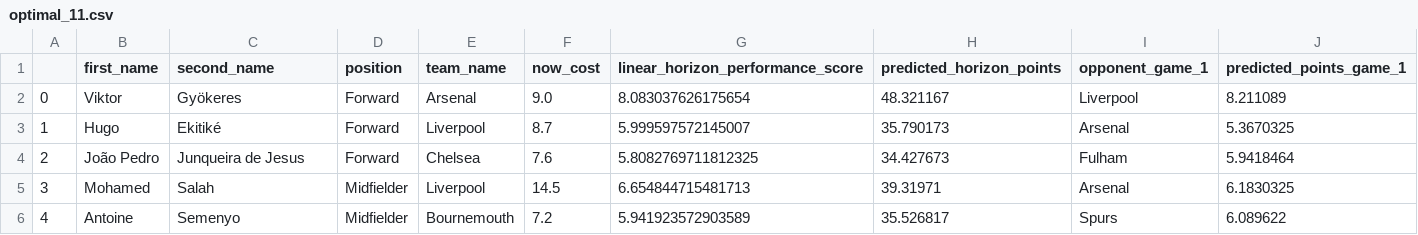
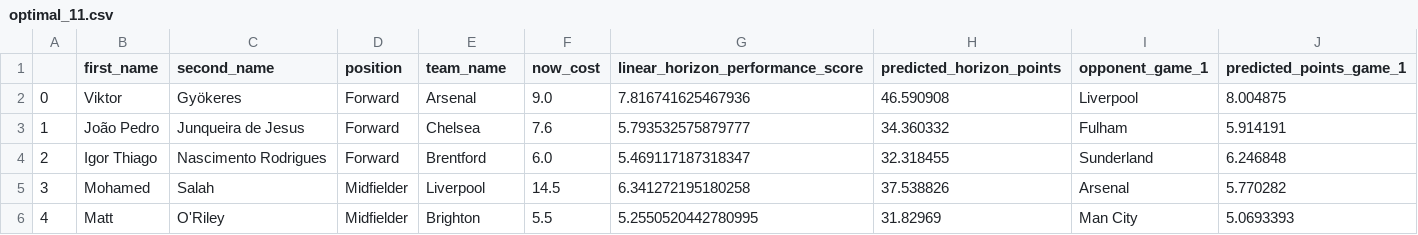
Before and after one commit to matecsapo/Fantasy-Premier-League-Model, a CSV file: predictions/GW_3/model_V2/optimal_11.csv, drawn as a sheet; only a part is shown; the diff covers the shown part only.

```diff
--- a/predictions/GW_3/model_V2/optimal_11.csv
+++ b/predictions/GW_3/model_V2/optimal_11.csv
@@ -1,6 +1,6 @@
 ,first_name,second_name,position,team_name,now_cost,linear_horizon_performance_score,predicted_horizon_points,opponent_game_1,predicted_points_game_1
-0,Viktor,Gyökeres,Forward,Arsenal,9.0,8.083037626175654,48.321167,Liverpool,8.211089
-1,Hugo,Ekitiké,Forward,Liverpool,8.7,5.999597572145007,35.790173,Arsenal,5.3670325
-2,João Pedro,Junqueira de Jesus,Forward,Chelsea,7.6,5.8082769711812325,34.427673,Fulham,5.9418464
-3,Mohamed,Salah,Midfielder,Liverpool,14.5,6.654844715481713,39.31971,Arsenal,6.1830325
-4,Antoine,Semenyo,Midfielder,Bournemouth,7.2,5.941923572903589,35.526817,Spurs,6.089622
+0,Viktor,Gyökeres,Forward,Arsenal,9.0,7.816741625467936,46.590908,Liverpool,8.004875
+1,João Pedro,Junqueira de Jesus,Forward,Chelsea,7.6,5.793532575879777,34.360332,Fulham,5.914191
+2,Igor Thiago,Nascimento Rodrigues,Forward,Brentford,6.0,5.469117187318347,32.318455,Sunderland,6.246848
+3,Mohamed,Salah,Midfielder,Liverpool,14.5,6.341272195180258,37.538826,Arsenal,5.770282
+4,Matt,O'Riley,Midfielder,Brighton,5.5,5.2550520442780995,31.82969,Man City,5.0693393
```
Also changed, not shown: 41 edited cells elsewhere in this file, predictions/GW_3/model_V2/predictions.csv, predictions/GW_3/model_V2_ESI/optimal_11.csv, 6 other files.
